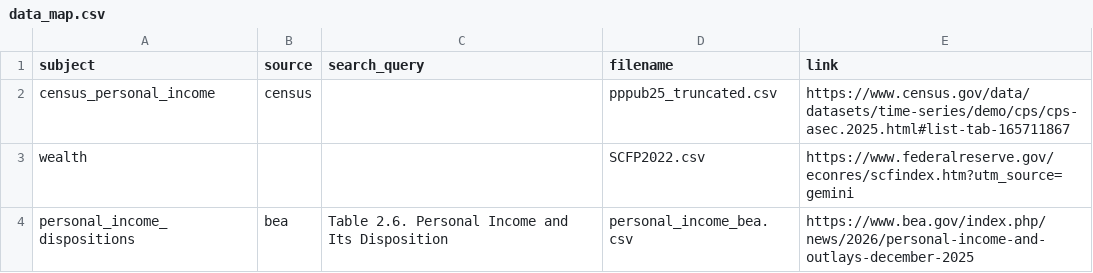
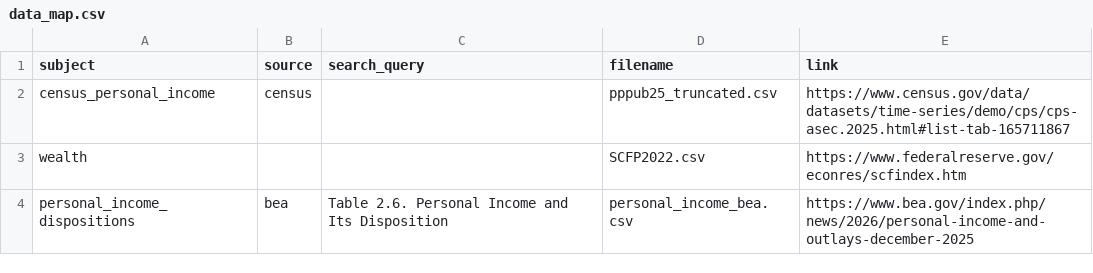
Before and after one commit to truehumanexe/where_is_the_money, a CSV file: data/data_map.csv, drawn as a sheet.

Commit message:
clean up links

```diff
--- a/data/data_map.csv
+++ b/data/data_map.csv
@@ -2,3 +2,3 @@ subject,source,search_query,filename,link
 census_personal_income,census,,pppub25_truncated.csv,https://www.census.gov/data/datasets/time-series/demo/cps/cps-asec.2025.html#list-tab-165711867
-wealth,,,SCFP2022.csv,https://www.federalreserve.gov/econres/scfindex.htm?utm_source=gemini
+wealth,,,SCFP2022.csv,https://www.federalreserve.gov/econres/scfindex.htm
 personal_income_dispositions,bea,Table 2.6. Personal Income and Its Disposition,personal_income_bea.csv,https://www.bea.gov/index.php/news/2026/personal-income-and-outlays-december-2025
```
